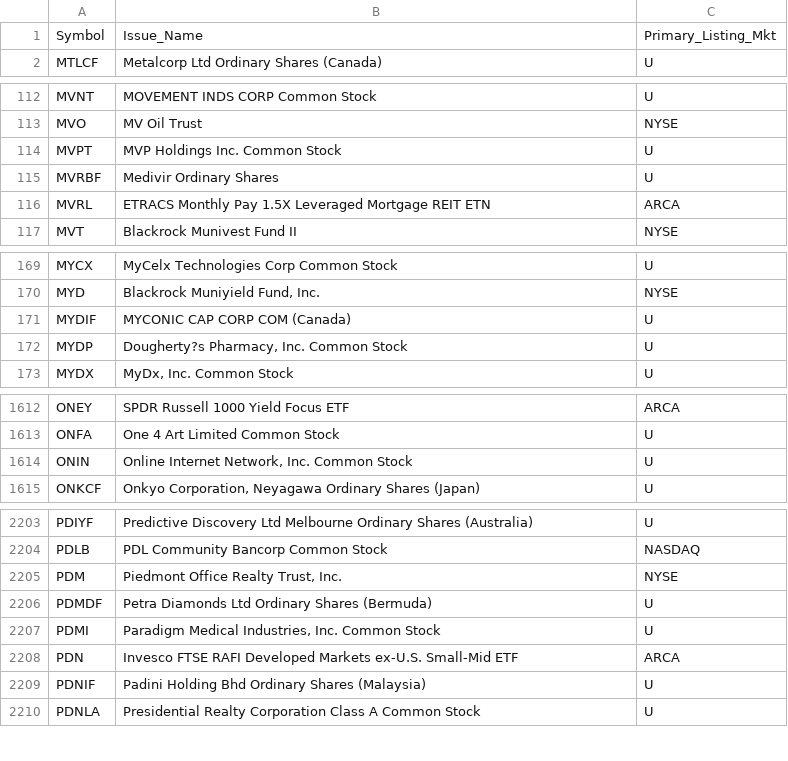
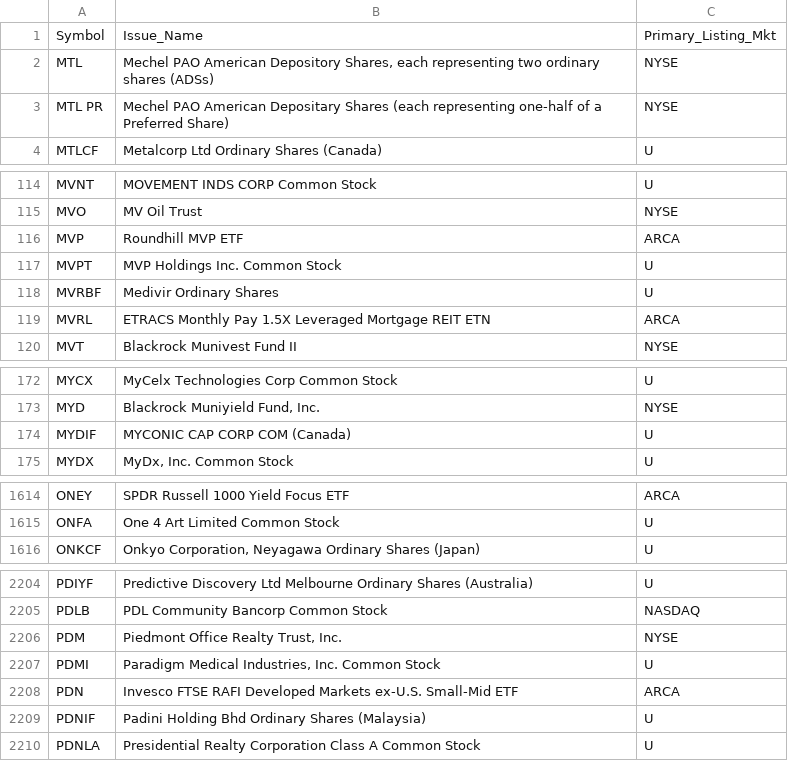
Before and after one commit to haoenhui/oats-reportable, a CSV file: oats-15000.csv, drawn as a sheet; only a part is shown, gaps mark what is left out; the diff covers the shown part only.

```diff
--- a/oats-15000.csv
+++ b/oats-15000.csv
@@ -1,2 +1,4 @@
 Symbol,Issue_Name,Primary_Listing_Mkt
+MTL,"Mechel PAO American Depository Shares, each representing two ordinary shares (ADSs)",NYSE
+MTL PR,Mechel PAO American Depositary Shares (each representing one-half of a Preferred Share),NYSE
 MTLCF,Metalcorp Ltd Ordinary Shares (Canada),U
@@ -113,2 +115,3 @@ MVNT,MOVEMENT INDS CORP Common Stock,U
 MVO,MV Oil Trust,NYSE
+MVP,Roundhill MVP ETF,ARCA
 MVPT,MVP Holdings Inc. Common Stock,U
@@ -171,3 +174,2 @@ MYD,"Blackrock Muniyield Fund, Inc.",NYSE
 MYDIF,MYCONIC CAP CORP COM (Canada),U
-MYDP,"Dougherty?s Pharmacy, Inc. Common Stock",U
 MYDX,"MyDx, Inc. Common Stock",U
@@ -1613,3 +1615,2 @@ ONEY,SPDR Russell 1000 Yield Focus ETF,ARCA
 ONFA,One 4 Art Limited Common Stock,U
-ONIN,"Online Internet Network, Inc. Common Stock",U
 ONKCF,"Onkyo Corporation, Neyagawa Ordinary Shares  (Japan)",U
@@ -2205,3 +2206,2 @@ PDLB,PDL Community Bancorp Common Stock,NASDAQ
 PDM,"Piedmont Office Realty Trust, Inc.",NYSE
-PDMDF,Petra Diamonds Ltd Ordinary Shares (Bermuda),U
 PDMI,"Paradigm Medical Industries, Inc. Common Stock",U
```
Also changed, not shown: 2 added rows elsewhere in this file, oats-00000.csv, oats-05000.csv, 2 other files.
